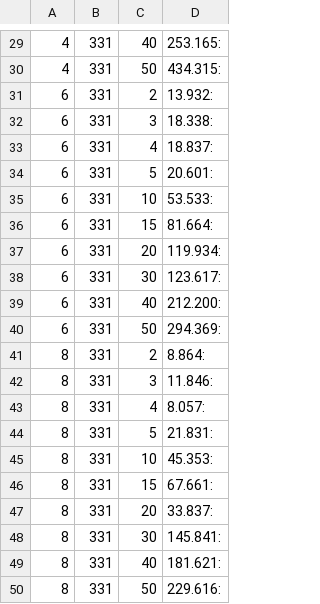
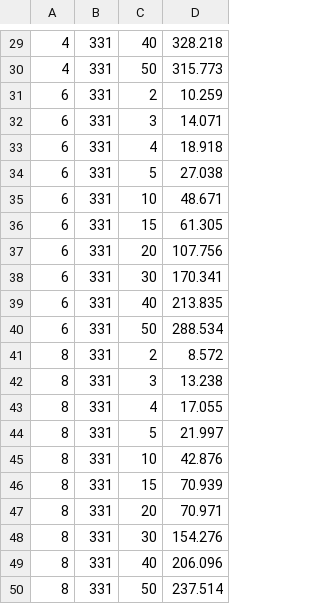
Before and after one commit to lee-vincent/cs475, a CSV file: proj3/output/output.csv, drawn as a sheet; only a part is shown, gaps mark what is left out; the diff covers the shown part only.

```diff
--- a/proj3/output/output.csv
+++ b/proj3/output/output.csv
@@ -29,22 +29,22 @@
- 4 ,  331 ,   40 ,  253.165:
- 4 ,  331 ,   50 ,  434.315:
- 6 ,  331 ,    2 ,   13.932:
- 6 ,  331 ,    3 ,   18.338:
- 6 ,  331 ,    4 ,   18.837:
- 6 ,  331 ,    5 ,   20.601:
- 6 ,  331 ,   10 ,   53.533:
- 6 ,  331 ,   15 ,   81.664:
- 6 ,  331 ,   20 ,  119.934:
- 6 ,  331 ,   30 ,  123.617:
- 6 ,  331 ,   40 ,  212.200:
- 6 ,  331 ,   50 ,  294.369:
- 8 ,  331 ,    2 ,    8.864:
- 8 ,  331 ,    3 ,   11.846:
- 8 ,  331 ,    4 ,    8.057:
- 8 ,  331 ,    5 ,   21.831:
- 8 ,  331 ,   10 ,   45.353:
- 8 ,  331 ,   15 ,   67.661:
- 8 ,  331 ,   20 ,   33.837:
- 8 ,  331 ,   30 ,  145.841:
- 8 ,  331 ,   40 ,  181.621:
- 8 ,  331 ,   50 ,  229.616:
+ 4,  331,   40,  328.218
+ 4,  331,   50,  315.773
+ 6,  331,    2,   10.259
+ 6,  331,    3,   14.071
+ 6,  331,    4,   18.918
+ 6,  331,    5,   27.038
+ 6,  331,   10,   48.671
+ 6,  331,   15,   61.305
+ 6,  331,   20,  107.756
+ 6,  331,   30,  170.341
+ 6,  331,   40,  213.835
+ 6,  331,   50,  288.534
+ 8,  331,    2,    8.572
+ 8,  331,    3,   13.238
+ 8,  331,    4,   17.055
+ 8,  331,    5,   21.997
+ 8,  331,   10,   42.876
+ 8,  331,   15,   70.939
+ 8,  331,   20,   70.971
+ 8,  331,   30,  154.276
+ 8,  331,   40,  206.096
+ 8,  331,   50,  237.514
```
Also changed, not shown: 28 edited cells elsewhere in this file, 12 other files.
